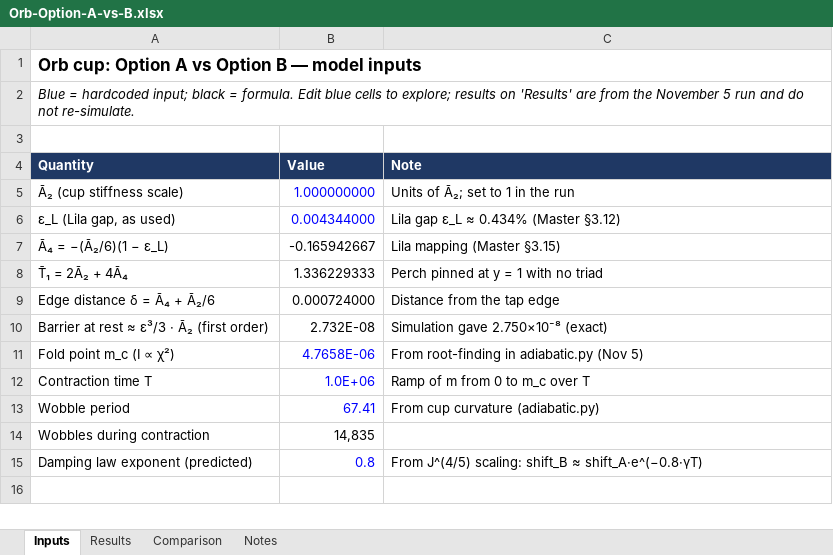
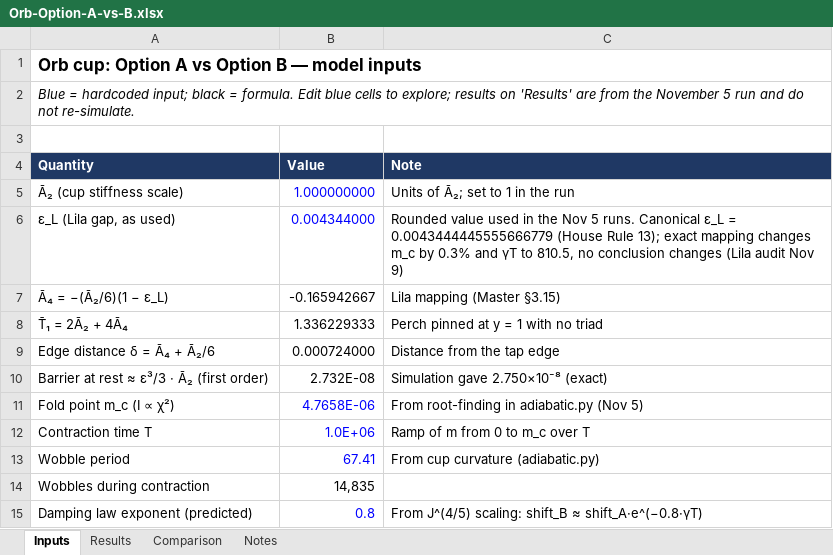
Before and after one commit to phantomovanish/Uniquea, an Excel workbook: workbooks/Orb-Option-A-vs-B.xlsx, sheet Inputs, drawn as a sheet; values as stored, in another font and other column widths than the file's, no borders; the diff names each change by its address in the sheet, - before the commit and + after, or states it on an @@ line.

```diff
--- a/workbooks/Orb-Option-A-vs-B.xlsx (sheet Inputs)
+++ b/workbooks/Orb-Option-A-vs-B.xlsx (sheet Inputs)
-C6 (Note): Lila gap ε_L ≈ 0.434% (Master §3.12)
+C6 (Note): Rounded value used in the Nov 5 runs. Canonical ε_L = 0.0043444445555666779 (House Rule 13); exact mapping changes m_c by 0.3% and γT to 810.5, no conclusion changes (Lila audit Nov 9)
```
Also changed, not shown: workbooks/Uniquea-Fork-Ledger.xlsx, 7 other files.
